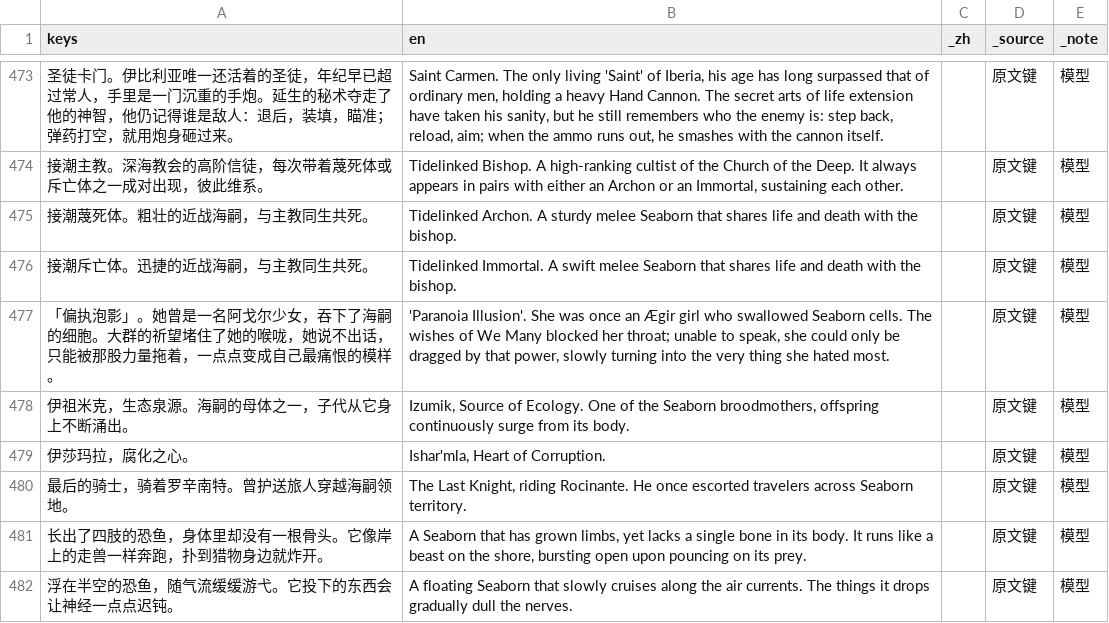
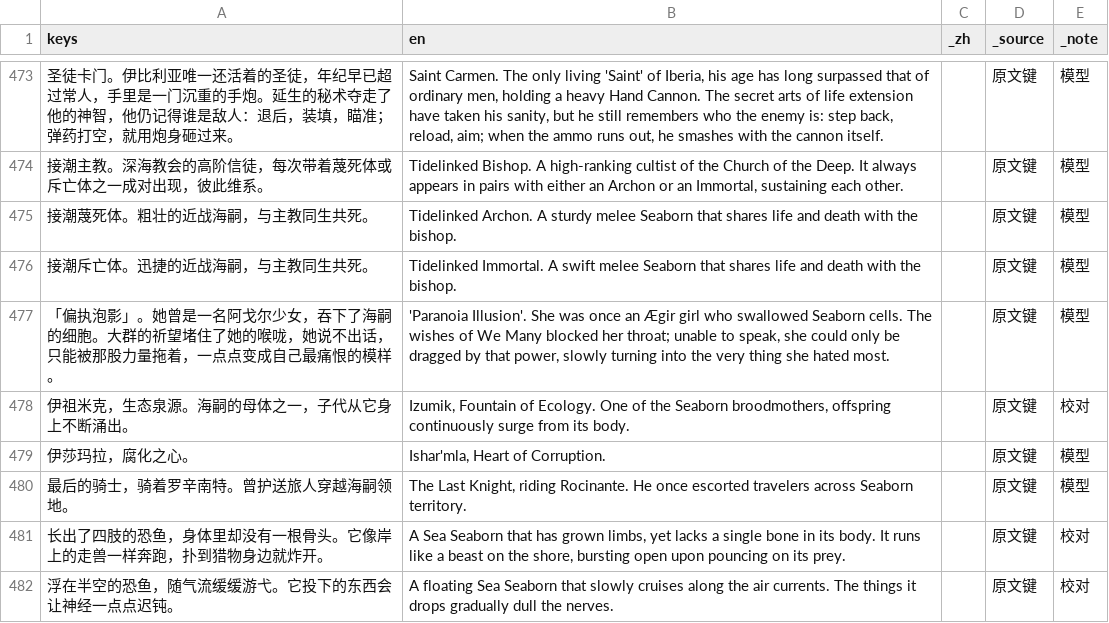
Before and after one commit to cryus-2000/ArknightsSurvivors, a CSV file: game/l10n/enemies.csv, drawn as a sheet; only a part is shown, gaps mark what is left out; the diff covers the shown part only; the diff names each change by its address in the sheet, - before the commit and + after, or states it on an @@ line.

```diff
--- a/game/l10n/enemies.csv
+++ b/game/l10n/enemies.csv
-B478 (en): Izumik, Source of Ecology.…
+B478 (en): Izumik, Fountain of Ecology.…
-E478 (_note): 模型
+E478 (_note): 校对
-B481 (en): A Seaborn that…
+B481 (en): A Sea Seaborn that…
-E481:E482 (_note): 模型
+E481:E482 (_note): 校对
-B482 (en): A floating Seaborn that…
+B482 (en): A floating Sea Seaborn that…
```
Also changed, not shown: 99 edited cells elsewhere in this file, game/l10n/ops.csv, 58 other files.
